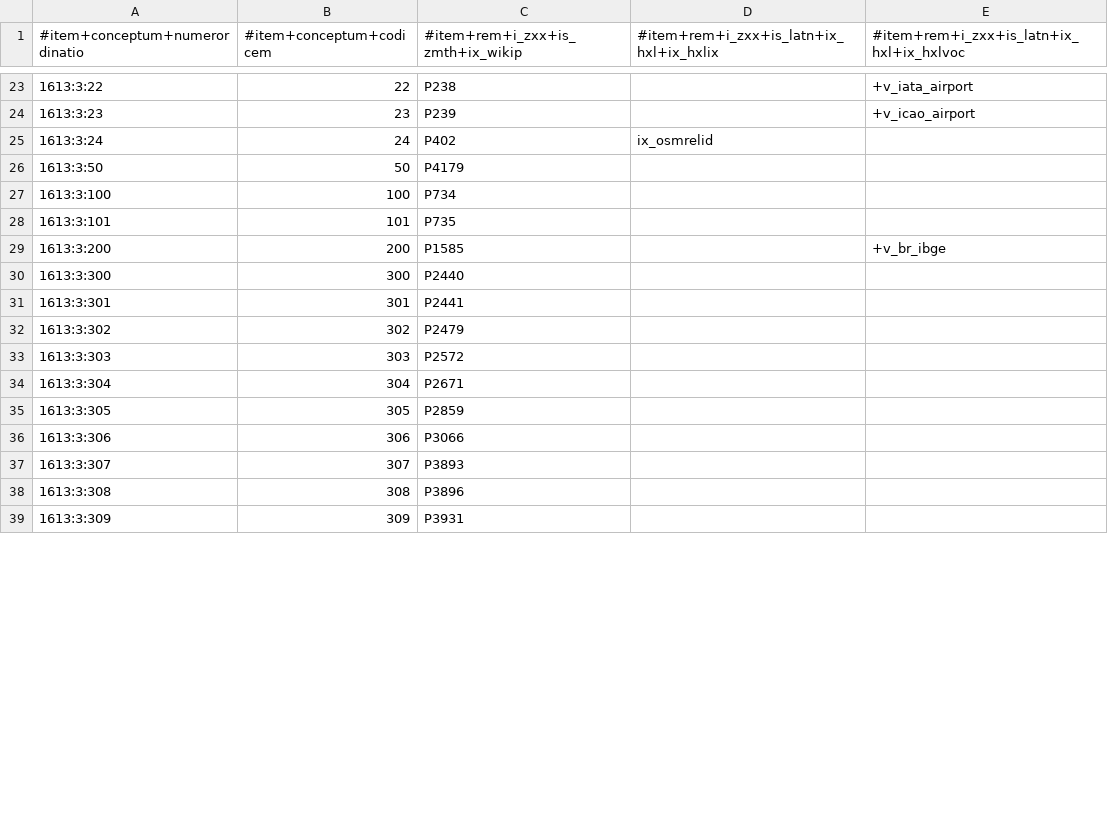
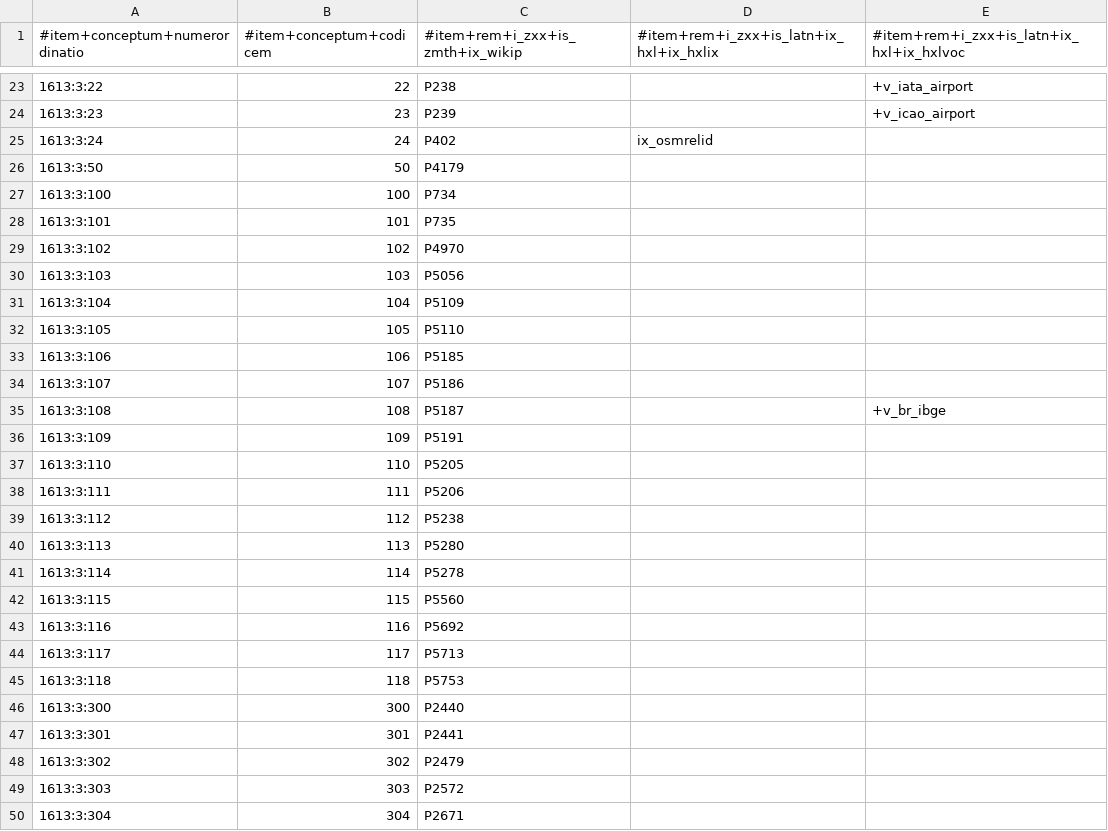
Before and after one commit to EticaAI/lexicographi-sine-finibus, a CSV file: officinam/1613/1603_3.no1.tm.hxl.csv, drawn as a sheet; only a part is shown, gaps mark what is left out; the shorter side is filled out with more unchanged rows; the diff covers the shown part only.

```diff
--- a/officinam/1613/1603_3.no1.tm.hxl.csv
+++ b/officinam/1613/1603_3.no1.tm.hxl.csv
@@ -28,3 +28,19 @@
 1613:3:101,101,P735,,
-1613:3:200,200,P1585,,+v_br_ibge
+1613:3:102,102,P4970,,
+1613:3:103,103,P5056,,
+1613:3:104,104,P5109,,
+1613:3:105,105,P5110,,
+1613:3:106,106,P5185,,
+1613:3:107,107,P5186,,
+1613:3:108,108,P5187,,+v_br_ibge
+1613:3:109,109,P5191,,
+1613:3:110,110,P5205,,
+1613:3:111,111,P5206,,
+1613:3:112,112,P5238,,
+1613:3:113,113,P5280,,
+1613:3:114,114,P5278,,
+1613:3:115,115,P5560,,
+1613:3:116,116,P5692,,
+1613:3:117,117,P5713,,
+1613:3:118,118,P5753,,
 1613:3:300,300,P2440,,
```
Also changed, not shown: 45 added rows and 1 removed row elsewhere in this file.
